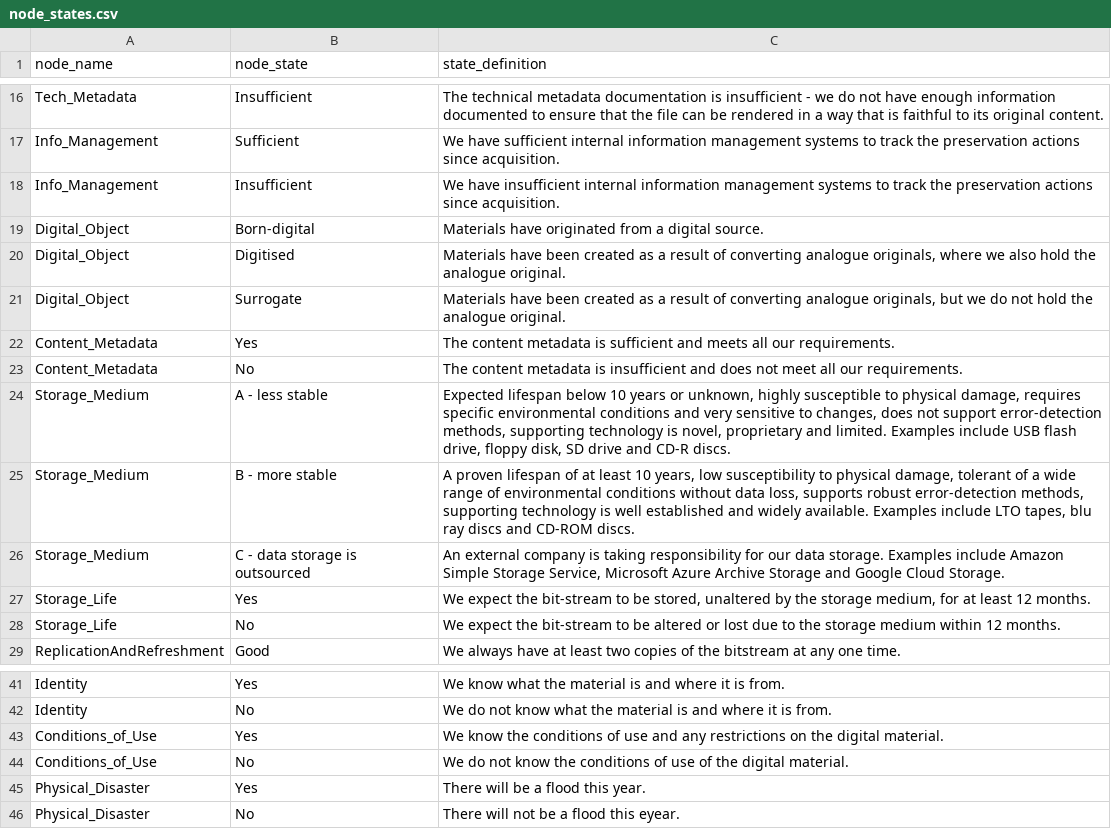
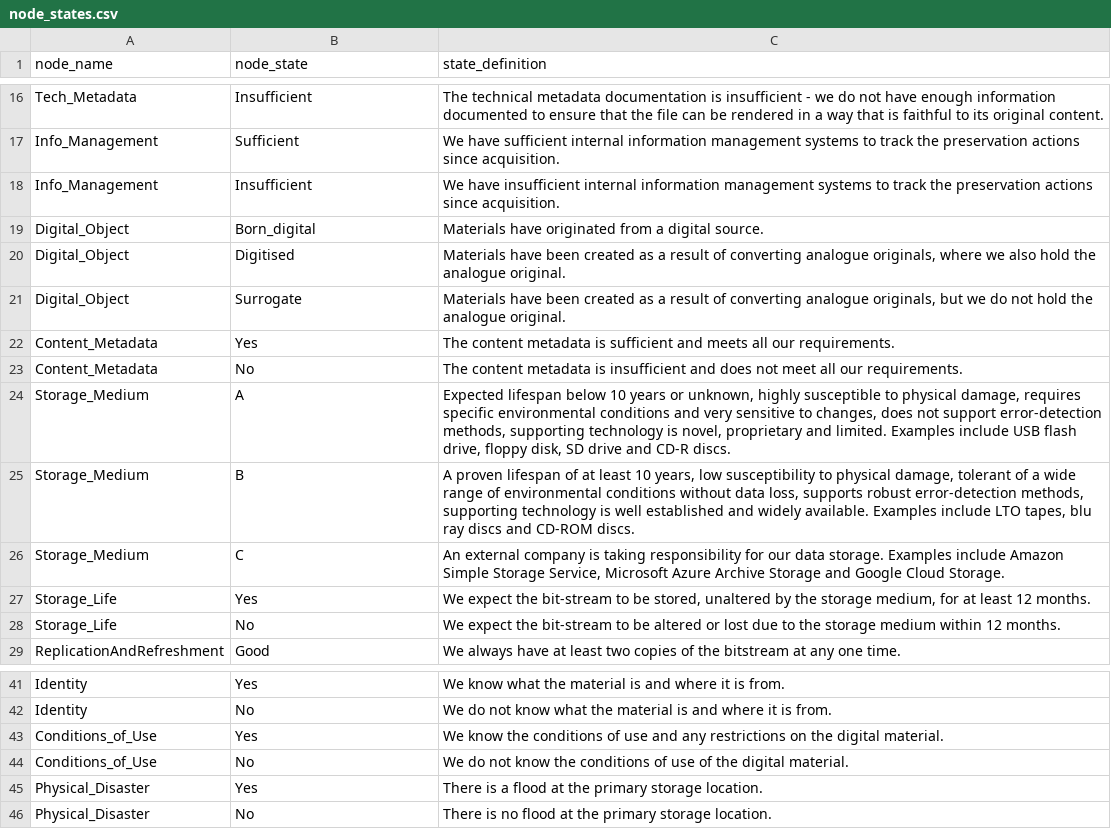
Before and after one commit to nationalarchives/DiAGRAM, a CSV file: node_states.csv, drawn as a sheet; only a part is shown, gaps mark what is left out.

```diff
--- a/node_states.csv
+++ b/node_states.csv
@@ -18,3 +18,3 @@ Info_Management,Sufficient,We have sufficient internal information management sy
 Info_Management,Insufficient,We have insufficient internal information management systems to track the preservation actions since acquisition.
-Digital_Object,Born-digital,Materials have originated from a digital source.
+Digital_Object,Born_digital,Materials have originated from a digital source.
 Digital_Object,Digitised,"Materials have been created as a result of converting analogue originals, where we also hold the analogue original. "
@@ -23,5 +23,5 @@ Content_Metadata,Yes,The content metadata is sufficient and meets all our requir
 Content_Metadata,No,The content metadata is insufficient and does not meet all our requirements.
-Storage_Medium,A - less stable,"Expected lifespan below 10 years or unknown, highly susceptible to physical damage, requires specific environmental conditions and very sensitive to changes, does not support error-detection methods, supporting technology is novel, proprietary and limited. Examples include USB flash drive, floppy disk, SD drive and CD-R discs."
-Storage_Medium,B - more stable,"A proven lifespan of at least 10 years, low susceptibility to physical damage, tolerant of a wide range of environmental conditions without data loss, supports robust error-detection methods, supporting technology is well established and widely available. Examples include LTO tapes, blu ray discs and CD-ROM discs."
-Storage_Medium,C - data storage is outsourced,"An external company is taking responsibility for our data storage. Examples include Amazon Simple Storage Service, Microsoft Azure Archive Storage and Google Cloud Storage."
+Storage_Medium,A,"Expected lifespan below 10 years or unknown, highly susceptible to physical damage, requires specific environmental conditions and very sensitive to changes, does not support error-detection methods, supporting technology is novel, proprietary and limited. Examples include USB flash drive, floppy disk, SD drive and CD-R discs."
+Storage_Medium,B,"A proven lifespan of at least 10 years, low susceptibility to physical damage, tolerant of a wide range of environmental conditions without data loss, supports robust error-detection methods, supporting technology is well established and widely available. Examples include LTO tapes, blu ray discs and CD-ROM discs."
+Storage_Medium,C,"An external company is taking responsibility for our data storage. Examples include Amazon Simple Storage Service, Microsoft Azure Archive Storage and Google Cloud Storage."
 Storage_Life,Yes,"We expect the bit-stream to be stored, unaltered by the storage medium, for at least 12 months."
@@ -44,3 +44,3 @@ Conditions_of_Use,Yes,We know the conditions of use and any restrictions on the
 Conditions_of_Use,No,We do not know the conditions of use of the digital material.
-Physical_Disaster,Yes,There will be a flood this year.
-Physical_Disaster,No,There will not be a flood this eyear.
+Physical_Disaster,Yes,There is a flood at the primary storage location.
+Physical_Disaster,No,There is no flood at the primary storage location.
```
Also changed, not shown: node_information.csv, setup_questions.csv, 2 other files.
